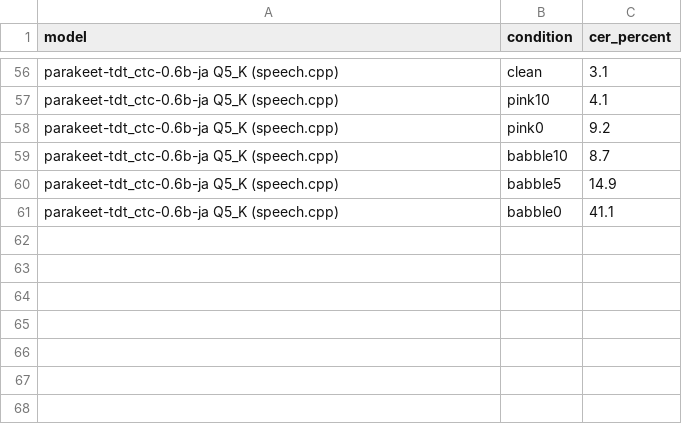
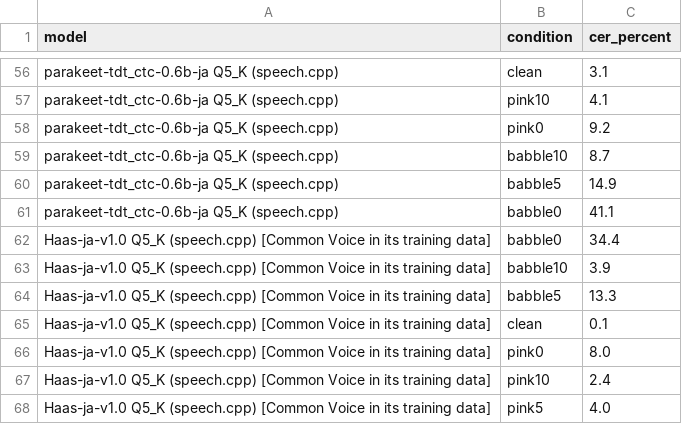
Before and after one commit to 1404423/asr-ja-bench-n150, a CSV file: results/accuracy_common_voice.csv, drawn as a sheet; only a part is shown, gaps mark what is left out; the diff names each change by its address in the sheet, - before the commit and + after, or states it on an @@ line.

```diff
--- a/results/accuracy_common_voice.csv
+++ b/results/accuracy_common_voice.csv
+row 62: Haas-ja-v1.0 Q5_K (speech.cpp) [Common Voice in its training data] | babble0 | 34.4
+row 63: Haas-ja-v1.0 Q5_K (speech.cpp) [Common Voice in its training data] | babble10 | 3.9
+row 64: Haas-ja-v1.0 Q5_K (speech.cpp) [Common Voice in its training data] | babble5 | 13.3
+row 65: Haas-ja-v1.0 Q5_K (speech.cpp) [Common Voice in its training data] | clean | 0.1
+row 66: Haas-ja-v1.0 Q5_K (speech.cpp) [Common Voice in its training data] | pink0 | 8.0
+row 67: Haas-ja-v1.0 Q5_K (speech.cpp) [Common Voice in its training data] | pink10 | 2.4
+row 68: Haas-ja-v1.0 Q5_K (speech.cpp) [Common Voice in its training data] | pink5 | 4.0
```
Also changed, not shown: results/accuracy_own_recordings.csv, results/speed_controlled.csv, 4 other files.
